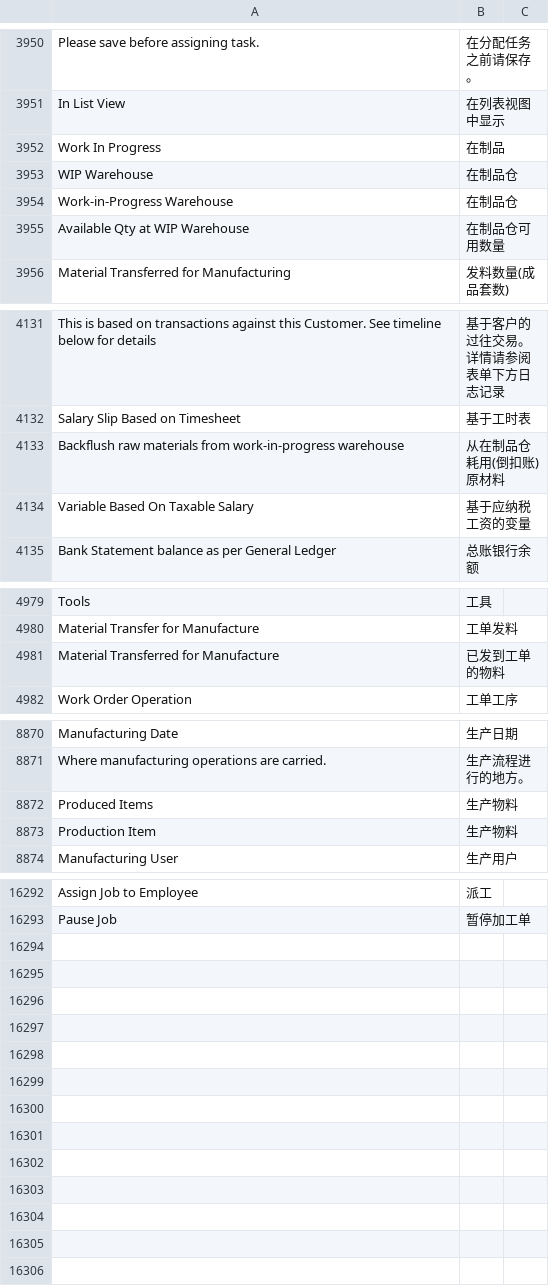
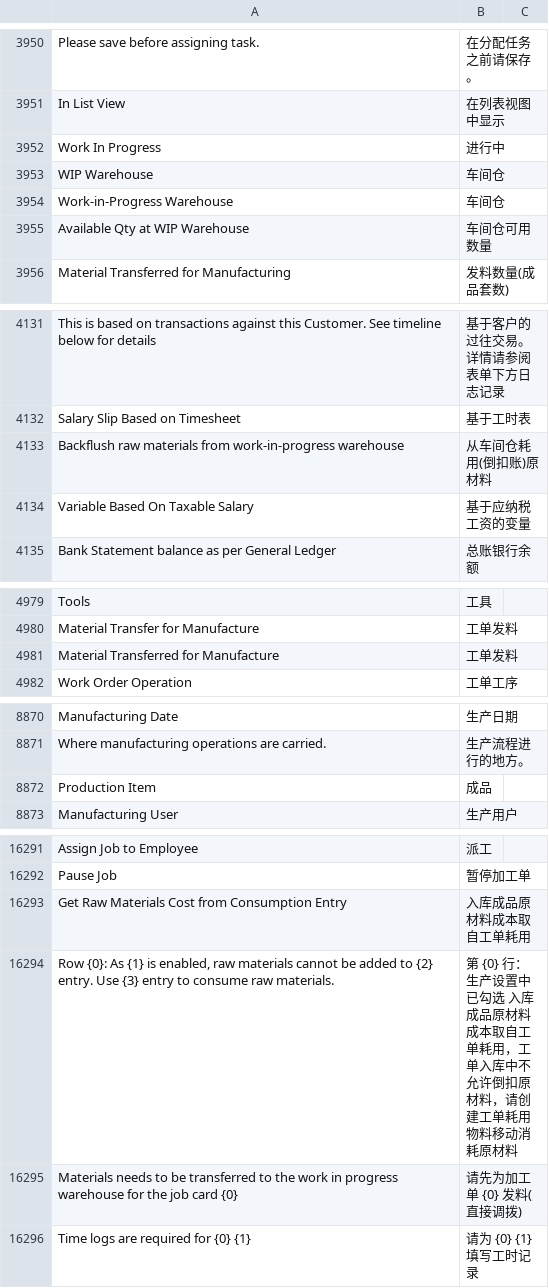
Before and after one commit to z1coyan/erpnext_chinese, a CSV file: erpnext_chinese/translations/zh.csv, drawn as a sheet; only a part is shown, gaps mark what is left out; the diff covers the shown part only.

Commit message:
在制品仓->车间仓

```diff
--- a/erpnext_chinese/translations/zh.csv
+++ b/erpnext_chinese/translations/zh.csv
@@ -3962,6 +3962,6 @@ Please save before assigning task.,在分配任务之前请保存。
 In List View,在列表视图中显示
-Work In Progress,在制品
-WIP Warehouse,在制品仓
-Work-in-Progress Warehouse,在制品仓
-Available Qty at WIP Warehouse,在制品仓可用数量
+Work In Progress,进行中
+WIP Warehouse,车间仓
+Work-in-Progress Warehouse,车间仓
+Available Qty at WIP Warehouse,车间仓可用数量
 Material Transferred for Manufacturing,发料数量(成品套数)
@@ -4143,3 +4143,3 @@ This is based on transactions against this Customer. See timeline below for deta
 Salary Slip Based on Timesheet,基于工时表
-Backflush raw materials from work-in-progress warehouse,从在制品仓耗用(倒扣账)原材料
+Backflush raw materials from work-in-progress warehouse,从车间仓耗用(倒扣账)原材料
 Variable Based On Taxable Salary,基于应纳税工资的变量
@@ -4998,3 +4998,3 @@ Tools,工具
 Material Transfer for Manufacture,工单发料
-Material Transferred for Manufacture,已发到工单的物料
+Material Transferred for Manufacture,工单发料
 Work Order Operation,工单工序
@@ -8896,4 +8896,3 @@ Manufacturing Date,生产日期
 Where manufacturing operations are carried.,生产流程进行的地方。
-Produced Items,生产物料
-Production Item,生产物料
+Production Item,成品
 Manufacturing User,生产用户
@@ -17012 +17011,5 @@ Assign Job to Employee,派工
 Pause Job,暂停加工单
+Get Raw Materials Cost from Consumption Entry,入库成品原材料成本取自工单耗用
+"Row {0}: As {1} is enabled, raw materials cannot be added to {2} entry. Use {3} entry to consume raw materials.",第 {0} 行：生产设置中已勾选 入库成品原材料成本取自工单耗用，工单入库中不允许倒扣原材料，请创建工单耗用物料移动消耗原材料
+Materials needs to be transferred to the work in progress warehouse for the job card {0},请先为加工单 {0} 发料(直接调拨)
+Time logs are required for {0} {1},请为 {0} {1} 填写工时记录,
```
Also changed, not shown: 9 edited cells elsewhere in this file.
